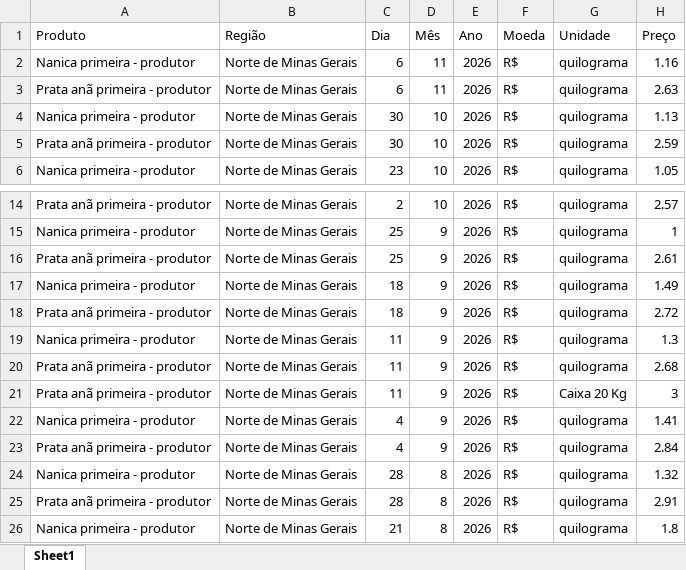
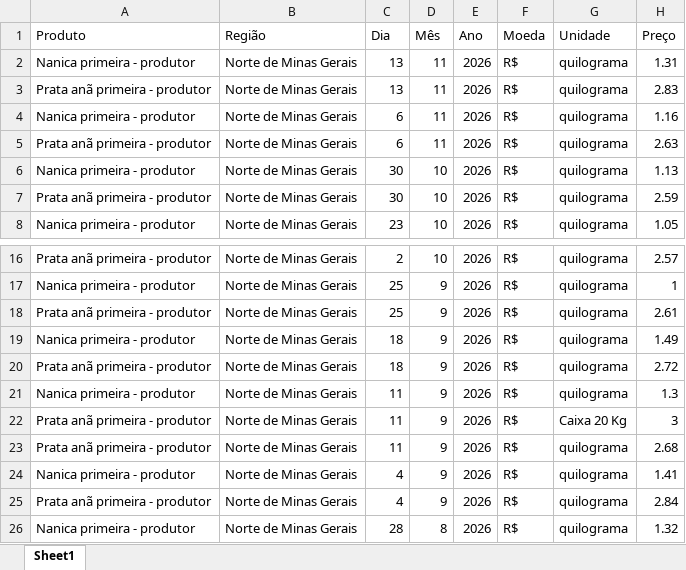
Before and after one commit to ingenieria-pepe/gonza_pepe, an Excel workbook: fuentes/precios_banana_NMinas.xlsx, sheet Sheet1, drawn as a sheet; only a part is shown, gaps mark what is left out; the shorter side is filled out with more unchanged rows; values as stored, in another font and other column widths than the file's, no borders; the diff names each change by its address in the sheet, - before the commit and + after, or states it on an @@ line.

```diff
--- a/fuentes/precios_banana_NMinas.xlsx (sheet Sheet1)
+++ b/fuentes/precios_banana_NMinas.xlsx (sheet Sheet1)
+row 2: Nanica primeira - produtor | Norte de Minas Gerais | 13 | 11 | 2026 | R$ | quilograma | 1.31
+row 3: Prata anã primeira - produtor | Norte de Minas Gerais | 13 | 11 | 2026 | R$ | quilograma | 2.83
@@ row 21 moved to row 22: Prata anã primeira - produtor @@
```
Also changed, not shown: fuentes/precios_banana_BJLapa.xlsx, fuentes/precios_banana_SC_2023-2026.xlsx, 31 other files.
